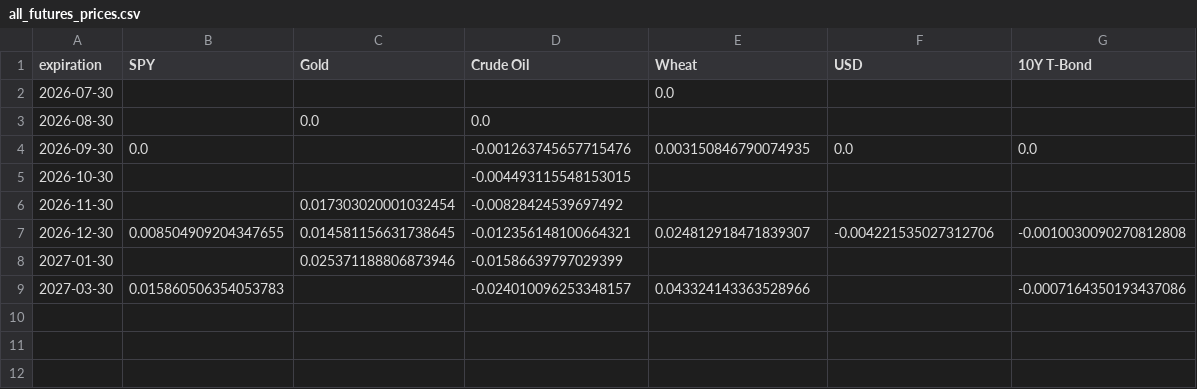
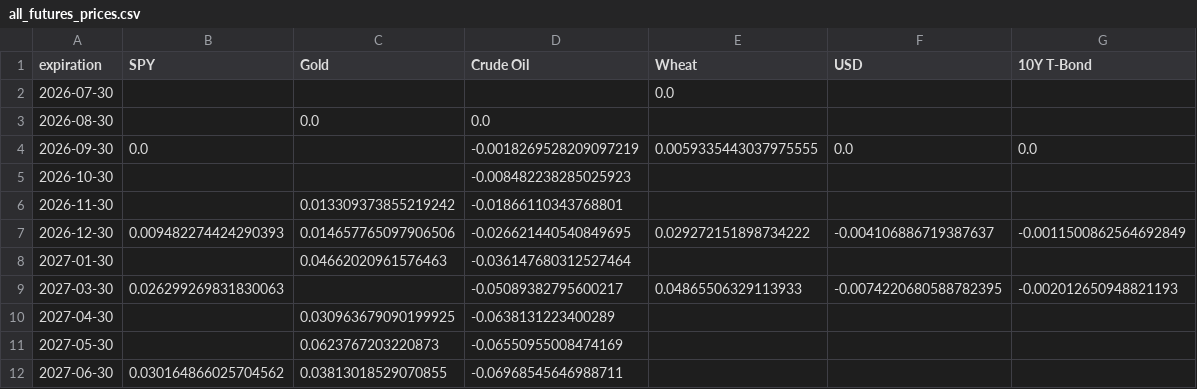
Before and after one commit to Gab1trs/Market-Dashboard, a CSV file: futures/all_futures_prices.csv, drawn as a sheet.

```diff
--- a/futures/all_futures_prices.csv
+++ b/futures/all_futures_prices.csv
@@ -3,7 +3,10 @@ expiration,SPY,Gold,Crude Oil,Wheat,USD,10Y T-Bond
 2026-08-30,,0.0,0.0,,,
-2026-09-30,0.0,,-0.001263745657715476,0.003150846790074935,0.0,0.0
-2026-10-30,,,-0.004493115548153015,,,
-2026-11-30,,0.017303020001032454,-0.00828424539697492,,,
-2026-12-30,0.008504909204347655,0.014581156631738645,-0.012356148100664321,0.024812918471839307,-0.004221535027312706,-0.0010030090270812808
-2027-01-30,,0.025371188806873946,-0.01586639797029399,,,
-2027-03-30,0.015860506354053783,,-0.024010096253348157,0.043324143363528966,,-0.0007164350193437086
+2026-09-30,0.0,,-0.0018269528209097219,0.0059335443037975555,0.0,0.0
+2026-10-30,,,-0.008482238285025923,,,
+2026-11-30,,0.013309373855219242,-0.01866110343768801,,,
+2026-12-30,0.009482274424290393,0.014657765097906506,-0.026621440540849695,0.029272151898734222,-0.004106886719387637,-0.0011500862564692849
+2027-01-30,,0.04662020961576463,-0.036147680312527464,,,
+2027-03-30,0.026299269831830063,,-0.05089382795600217,0.04865506329113933,-0.0074220680588782395,-0.002012650948821193
+2027-04-30,,0.030963679090199925,-0.0638131223400289,,,
+2027-05-30,,0.0623767203220873,-0.06550955008474169,,,
+2027-06-30,0.030164866025704562,0.03813018529070855,-0.06968545646988711,,,
```
Also changed, not shown: data/10Y-T-Bond_data.csv, data/SPY_data.csv, 42 other files.
